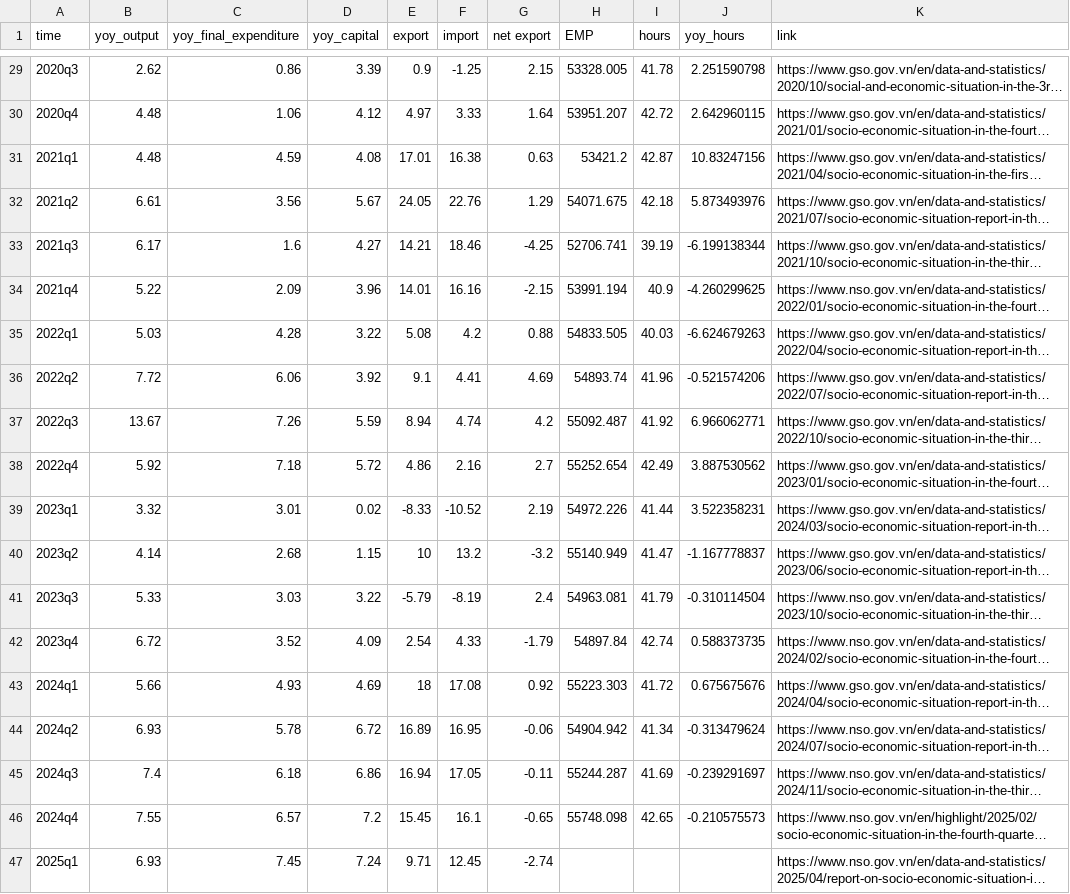
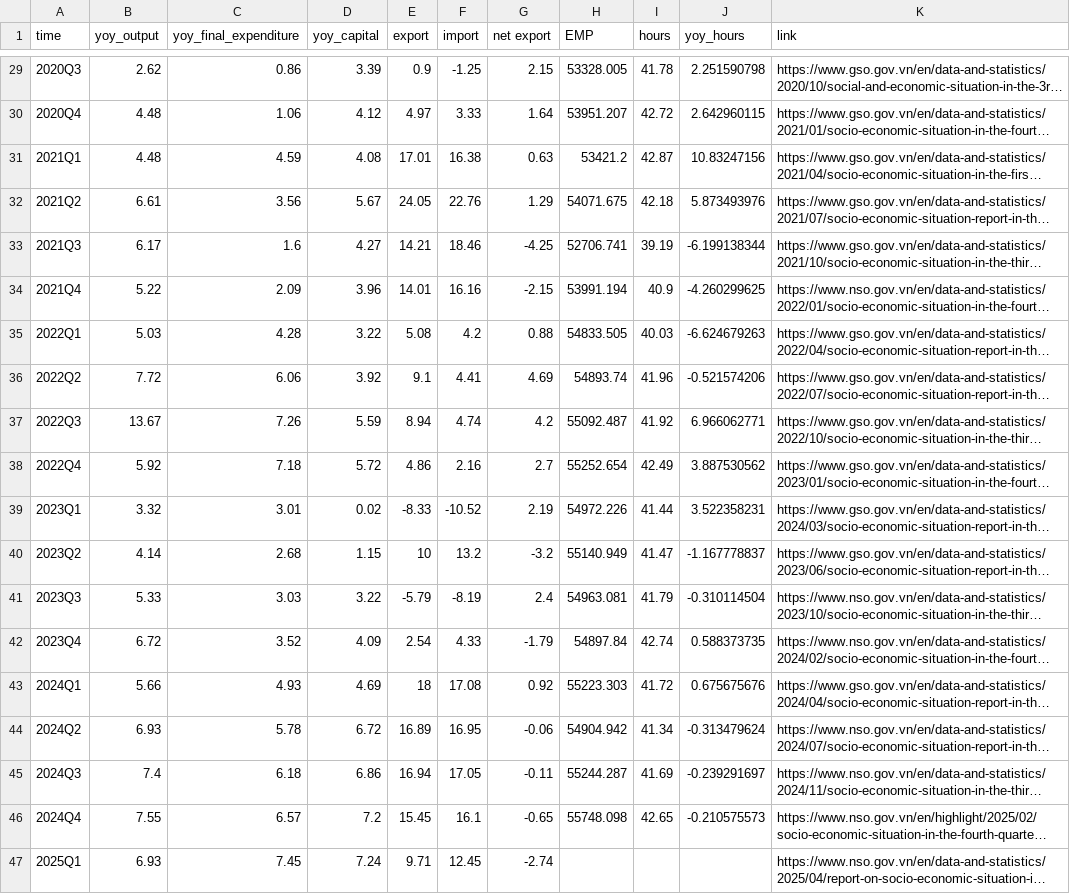
Before and after one commit to thanhqtran/gso-macro-monitor, a CSV file: GDP_EXP_Q.csv, drawn as a sheet; only a part is shown, gaps mark what is left out; long unchanged cells end in …; the diff covers the shown part only; the diff names each change by its address in the sheet, - before the commit and + after, or states it on an @@ line.

```diff
--- a/GDP_EXP_Q.csv
+++ b/GDP_EXP_Q.csv
-A29 (time): 2020q3
+A29 (time): 2020Q3
-A30 (time): 2020q4
+A30 (time): 2020Q4
-A31 (time): 2021q1
+A31 (time): 2021Q1
-A32 (time): 2021q2
+A32 (time): 2021Q2
-A33 (time): 2021q3
+A33 (time): 2021Q3
-A34 (time): 2021q4
+A34 (time): 2021Q4
-A35 (time): 2022q1
+A35 (time): 2022Q1
-A36 (time): 2022q2
+A36 (time): 2022Q2
-A37 (time): 2022q3
+A37 (time): 2022Q3
-A38 (time): 2022q4
+A38 (time): 2022Q4
-A39 (time): 2023q1
+A39 (time): 2023Q1
-A40 (time): 2023q2
+A40 (time): 2023Q2
-A41 (time): 2023q3
+A41 (time): 2023Q3
-A42 (time): 2023q4
+A42 (time): 2023Q4
-A43 (time): 2024q1
+A43 (time): 2024Q1
-A44 (time): 2024q2
+A44 (time): 2024Q2
-A45 (time): 2024q3
+A45 (time): 2024Q3
-A46 (time): 2024q4
+A46 (time): 2024Q4
-A47 (time): 2025q1
+A47 (time): 2025Q1
```
Also changed, not shown: 27 edited cells elsewhere in this file.
